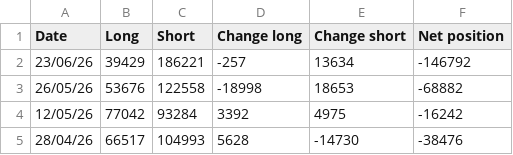
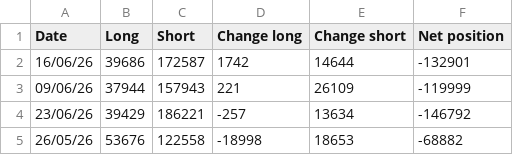
Before and after one commit to Wohou/Rapport_COT, a CSV file: csv/CAD.csv, drawn as a sheet; only a part is shown; the shorter side is filled out with more unchanged rows; the diff names each change by its address in the sheet, - before the commit and + after, or states it on an @@ line.

```diff
--- a/csv/CAD.csv
+++ b/csv/CAD.csv
+row 2: 16/06/26 | 39686 | 172587 | 1742 | 14644 | -132901
+row 3: 09/06/26 | 37944 | 157943 | 221 | 26109 | -119999
```
Also changed, not shown: csv/BRL.csv, csv/BTC.csv, 19 other files.
